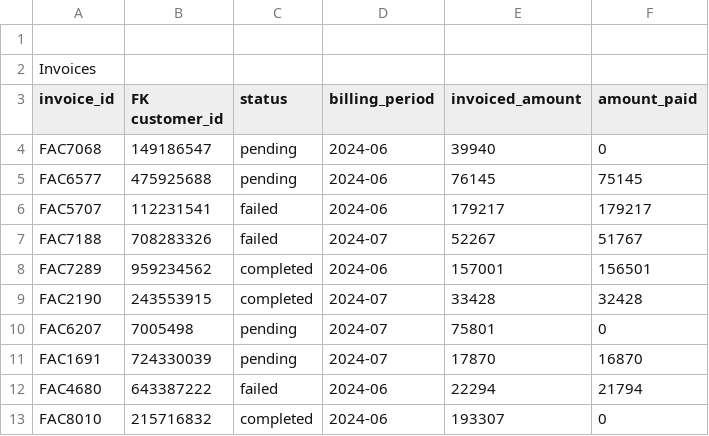
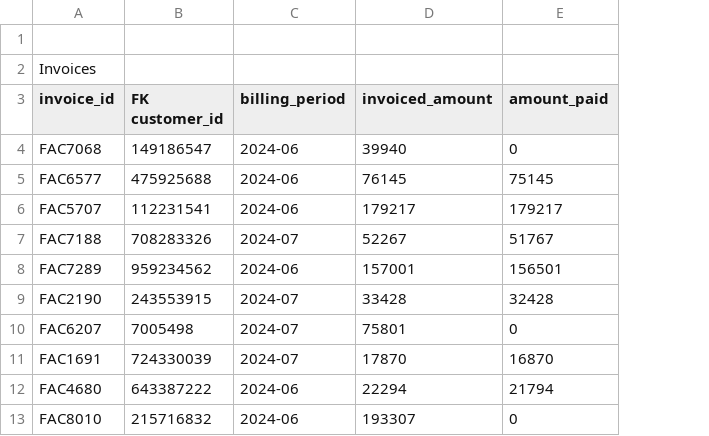
Before and after one commit to Pegasso-admon/M4BBDD_SamuelRoseroAlvarez, a CSV file: data/normalized_data_invoices.csv, drawn as a sheet; only a part is shown; the diff names each change by its address in the sheet, - before the commit and + after, or states it on an @@ line.

```diff
--- a/data/normalized_data_invoices.csv
+++ b/data/normalized_data_invoices.csv
-column C (status), rows 4-13: pending | pending | failed | failed | completed | completed | pending | pending | failed | completed
```
Also changed, not shown: data/normalized_data_transactions.csv, 12 other files.
